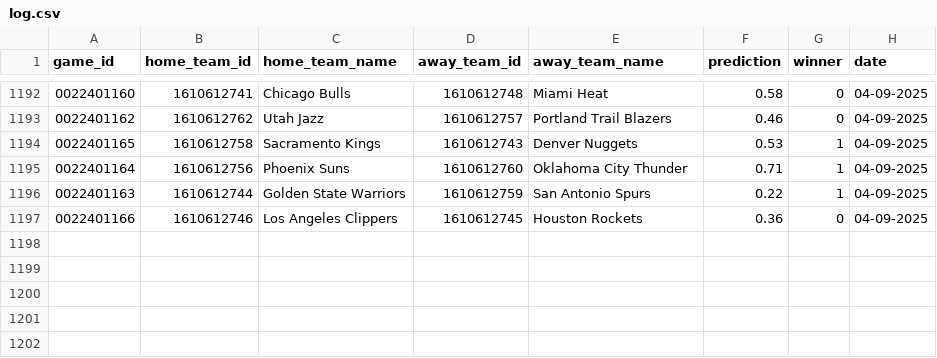
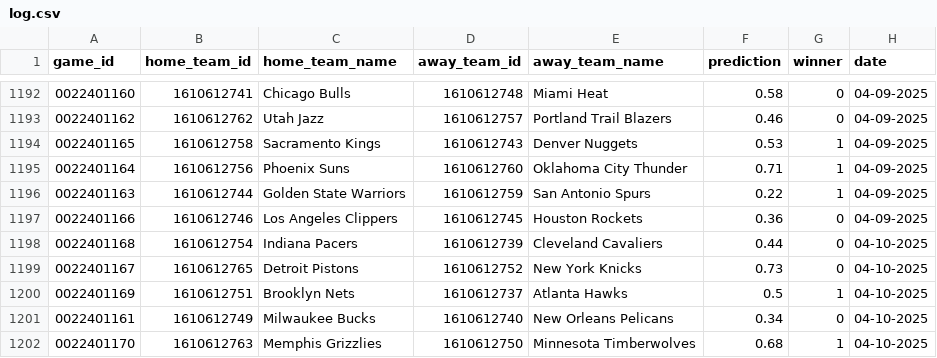
Before and after one commit to globalgumbs/globalgumbs.com, a CSV file: artifacts/log.csv, drawn as a sheet; only a part is shown, gaps mark what is left out; the diff names each change by its address in the sheet, - before the commit and + after, or states it on an @@ line.

```diff
--- a/artifacts/log.csv
+++ b/artifacts/log.csv
+row 1198: 0022401168 | 1610612754 | Indiana Pacers | 1610612739 | Cleveland Cavaliers | 0.44 | 0 | 04-10-2025
+row 1199: 0022401167 | 1610612765 | Detroit Pistons | 1610612752 | New York Knicks | 0.73 | 0 | 04-10-2025
+row 1200: 0022401169 | 1610612751 | Brooklyn Nets | 1610612737 | Atlanta Hawks | 0.5 | 1 | 04-10-2025
+row 1201: 0022401161 | 1610612749 | Milwaukee Bucks | 1610612740 | New Orleans Pelicans | 0.34 | 0 | 04-10-2025
+row 1202: 0022401170 | 1610612763 | Memphis Grizzlies | 1610612750 | Minnesota Timberwolves | 0.68 | 1 | 04-10-2025
```
Also changed, not shown: 2 other files.
